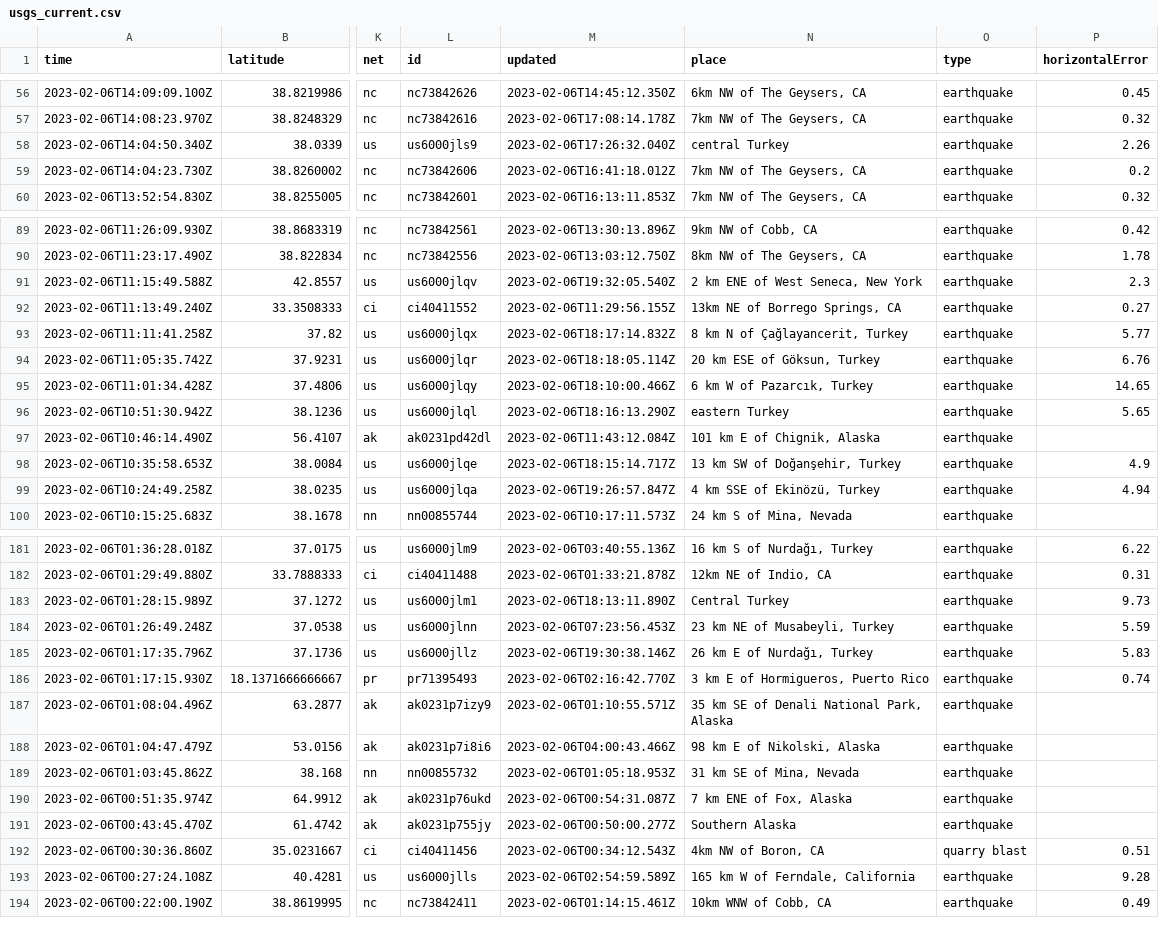
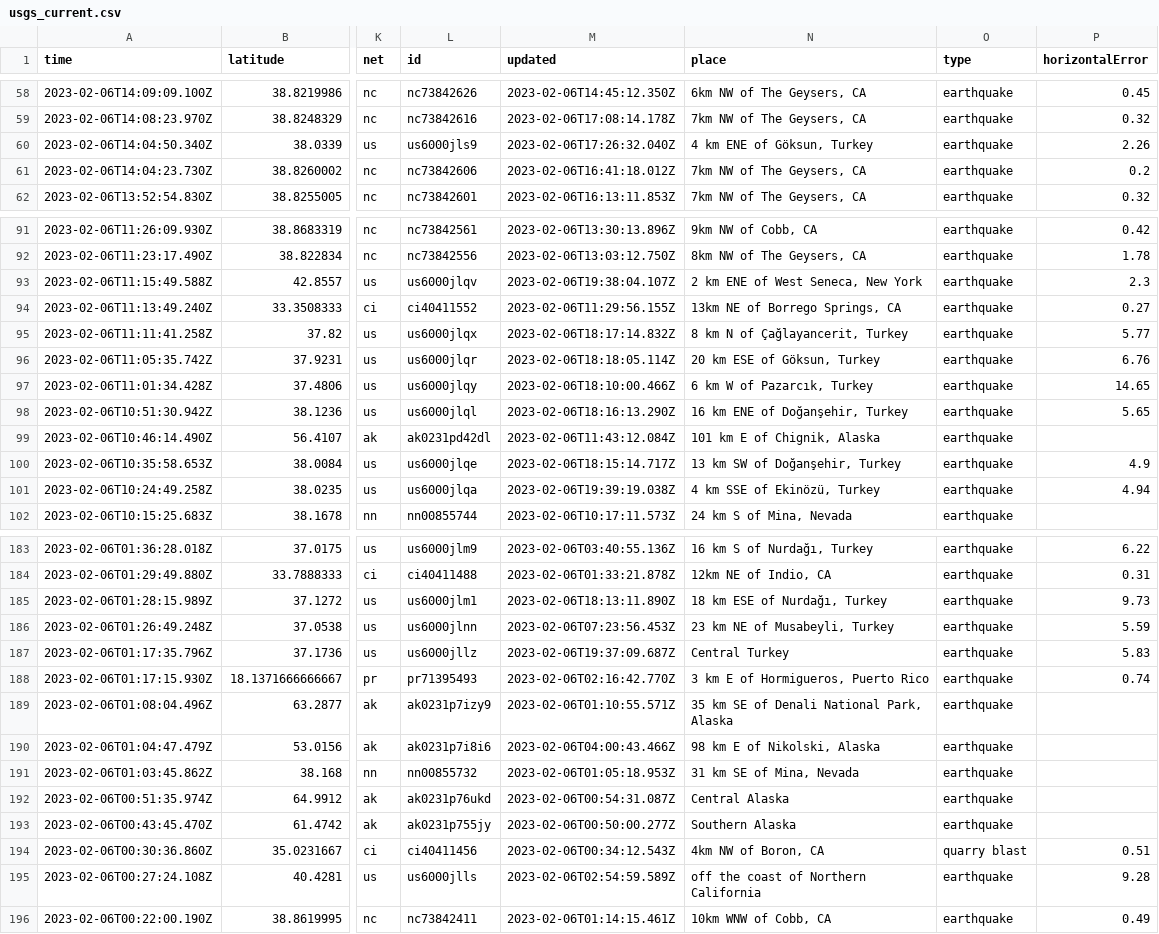
Before and after one commit to mattrehbein/nicar22-github-actions, a CSV file: usgs_current.csv, drawn as a sheet; only a part is shown, gaps mark what is left out; addresses are those after the commit; the diff covers the shown part only; the diff names each change by its address in the sheet, - before the commit and + after, or states it on an @@ line.

```diff
--- a/usgs_current.csv
+++ b/usgs_current.csv
-N60 (place): central Turkey
+N60 (place): 4 km ENE of Göksun, Turkey
-M93 (updated): 2023-02-06T19:32:05.540Z
+M93 (updated): 2023-02-06T19:38:04.107Z
-N98 (place): eastern Turkey
+N98 (place): 16 km ENE of Doğanşehir, Turkey
-M101 (updated): 2023-02-06T19:26:57.847Z
+M101 (updated): 2023-02-06T19:39:19.038Z
-N185 (place): Central Turkey
+N185 (place): 18 km ESE of Nurdağı, Turkey
-M187 (updated): 2023-02-06T19:30:38.146Z
+M187 (updated): 2023-02-06T19:37:09.687Z
-N187 (place): 26 km E of Nurdağı, Turkey
+N187 (place): Central Turkey
-N192 (place): 7 km ENE of Fox, Alaska
+N192 (place): Central Alaska
-N195 (place): 165 km W of Ferndale, California
+N195 (place): off the coast of Northern California
```
Also changed, not shown: 2 added rows, 1 removed row and 23 edited cells elsewhere in this file.
